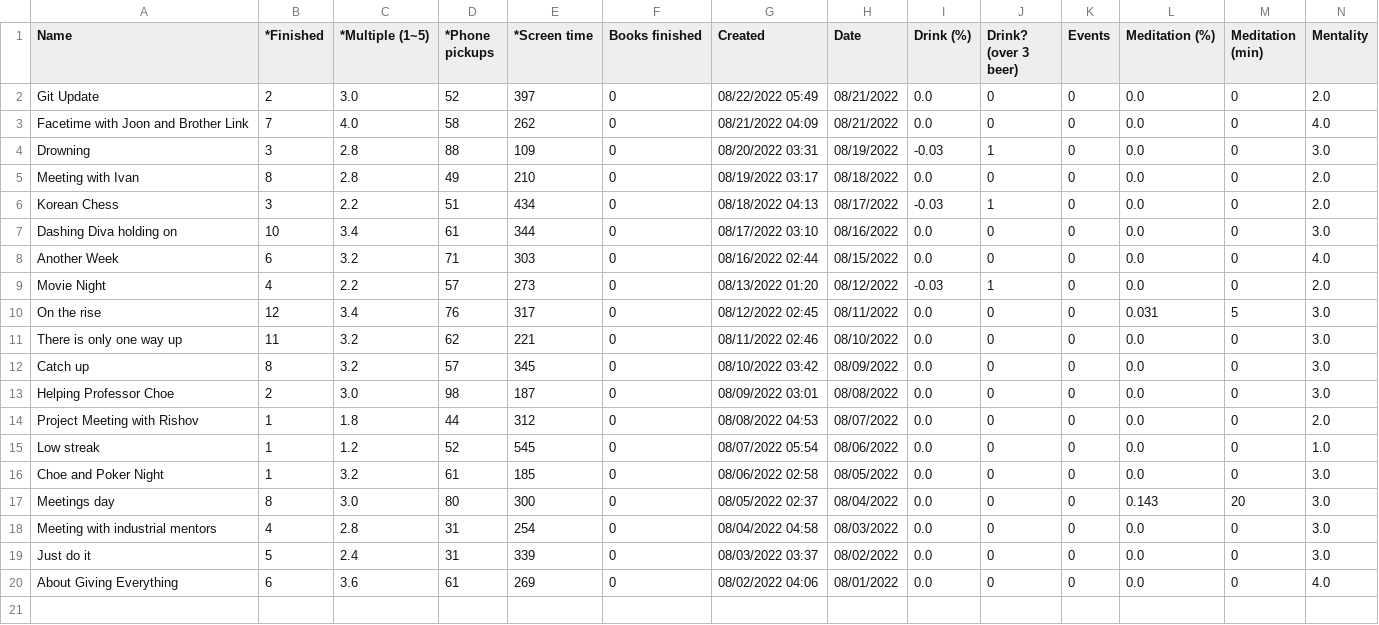
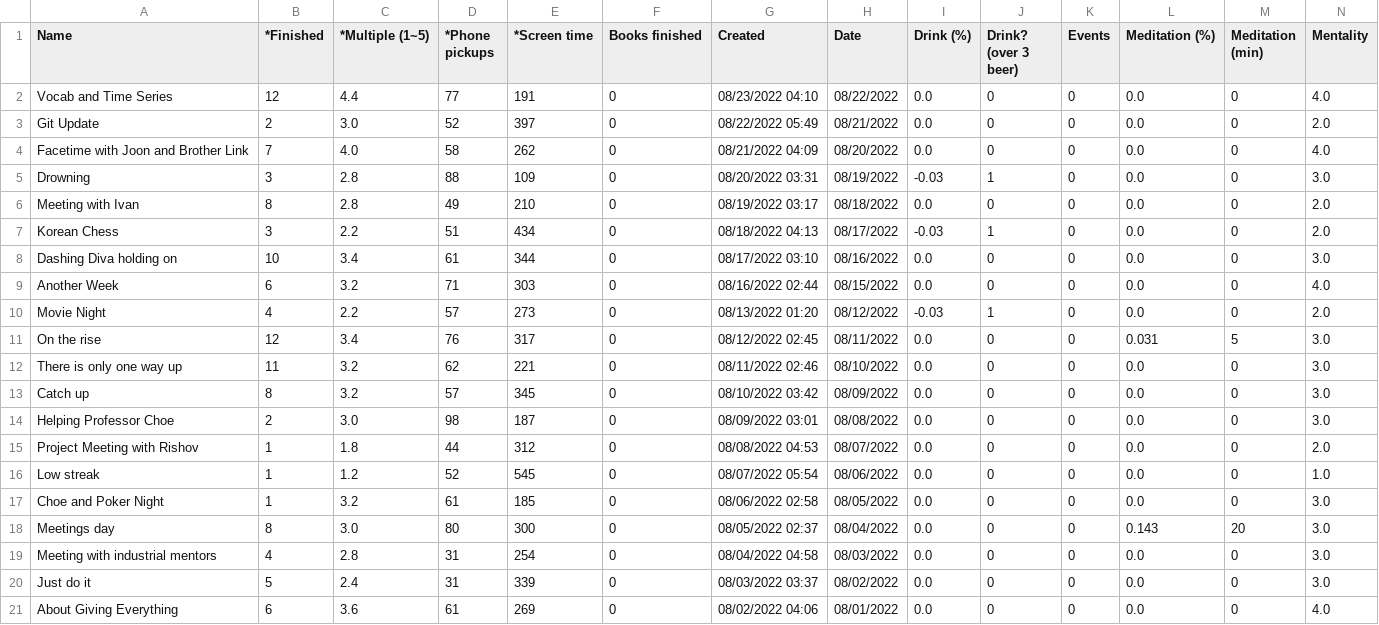
Before and after one commit to AndyLeeProjects/notion_automation, a CSV file: month_Data/0822.csv, drawn as a sheet; only a part is shown; addresses are those after the commit; rows hold the shown columns only; the diff names each change by its address in the sheet, - before the commit and + after, or states it on an @@ line.

```diff
--- a/month_Data/0822.csv
+++ b/month_Data/0822.csv
+row 2: Vocab and Time Series | 12 | 4.4 | 77 | 191 | 0 | 08/23/2022 04:10 | 08/22/2022 | 0.0 | 0 | 0 | 0.0 | 0 | 4.0
-H4 (Date): 08/21/2022
+H4 (Date): 08/20/2022
```
Also changed, not shown: Data/all_dat.csv, Data/duration_est.csv, 4 other files.
